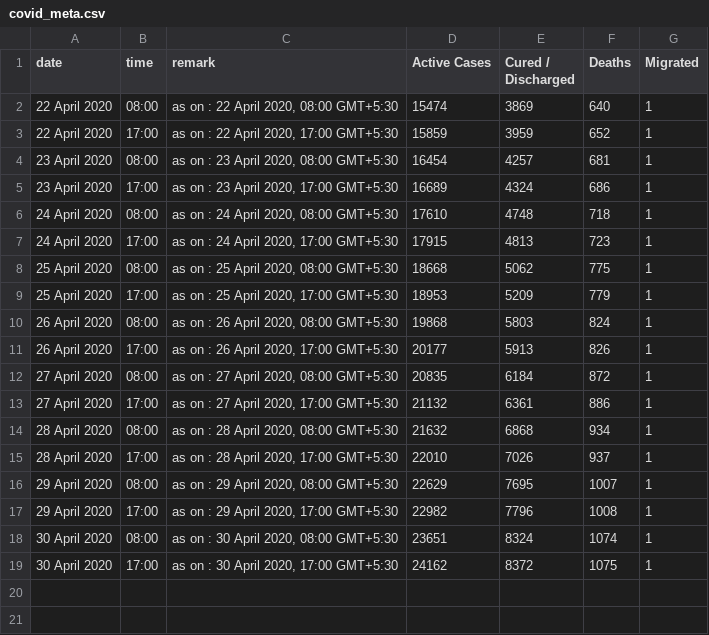
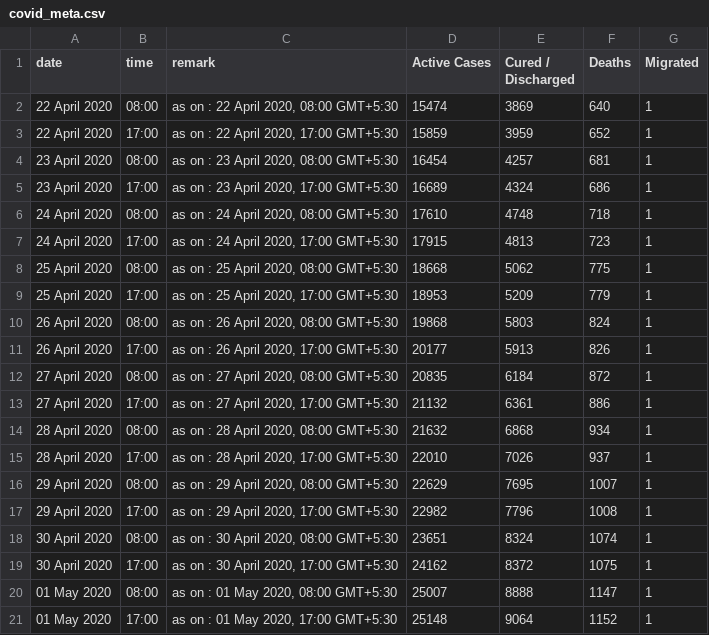
Before and after one commit to CaptainLazarus/CovidData, a CSV file: covid_meta.csv, drawn as a sheet; the diff names each change by its address in the sheet, - before the commit and + after, or states it on an @@ line.

```diff
--- a/covid_meta.csv
+++ b/covid_meta.csv
+row 20: 01 May 2020 | 08:00 | as on : 01 May 2020, 08:00 GMT+5:30 | 25007 | 8888 | 1147 | 1
+row 21: 01 May 2020 | 17:00 | as on : 01 May 2020, 17:00 GMT+5:30 | 25148 | 9064 | 1152 | 1
```
Also changed, not shown: covid.csv.
